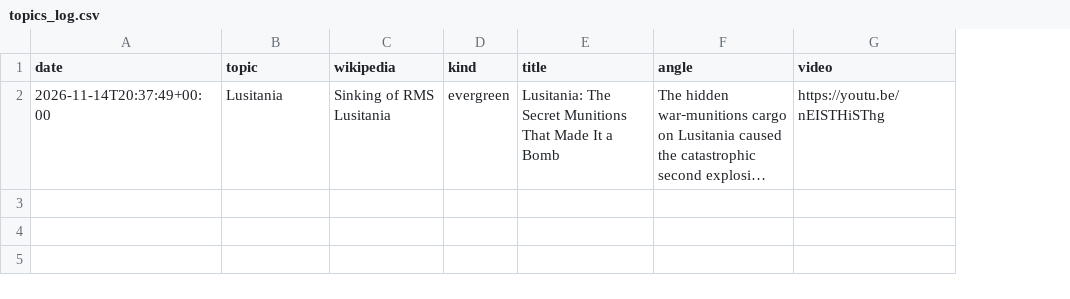
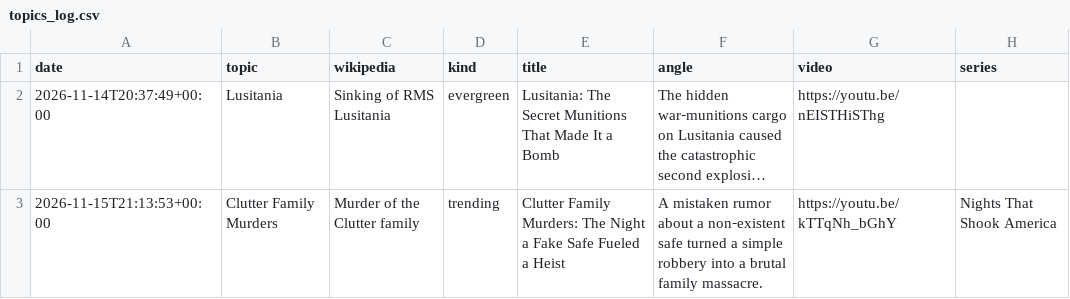
Before and after one commit to skhan750029-ui/dark-history-agent, a CSV file: data/topics_log.csv, drawn as a sheet; long unchanged cells end in …; the diff names each change by its address in the sheet, - before the commit and + after, or states it on an @@ line.

```diff
--- a/data/topics_log.csv
+++ b/data/topics_log.csv
+column H (series), empty
+row 3: 2026-11-15T21:13:53+00:00 | Clutter Family Murders | Murder of the Clutter family | trending | Clutter Family Murders: The Night a Fake Safe Fueled a Heist | A mistaken rumor about a non‑existent safe turned a simple robbery into a brutal family massacre. | https://youtu.be/kTTqNh_bGhY | Nights That Shook America
```
Also changed, not shown: data/topic_views.csv, data/upload_log.csv, 4 other files.
